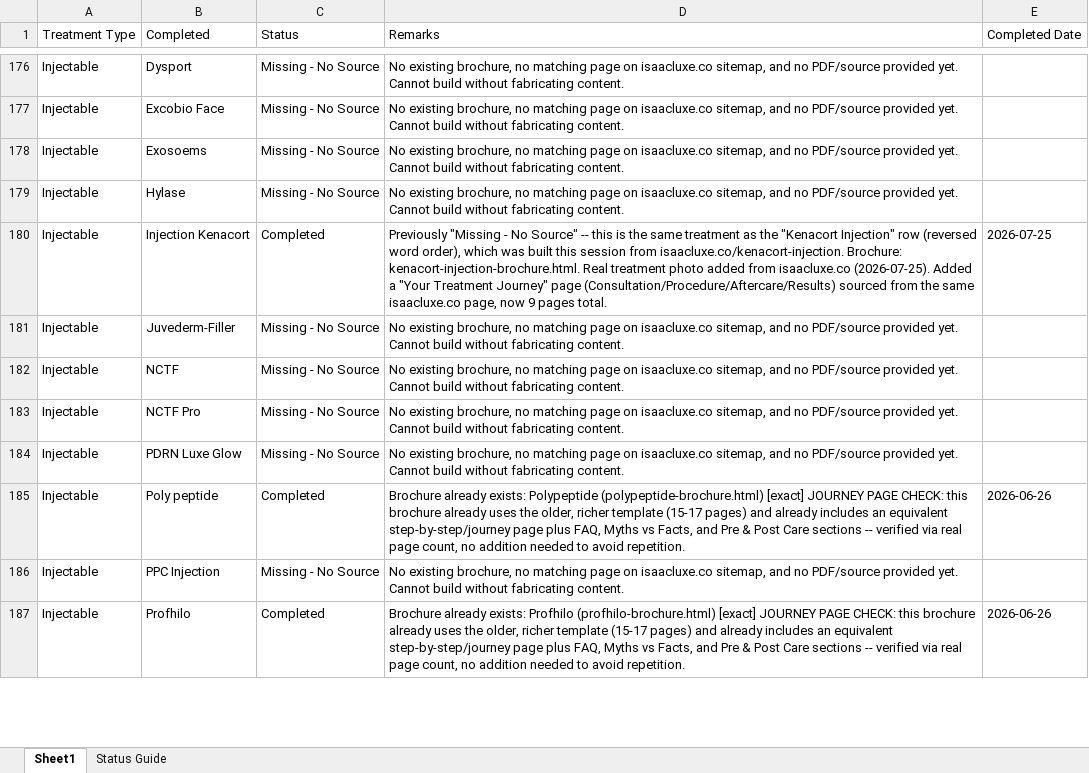
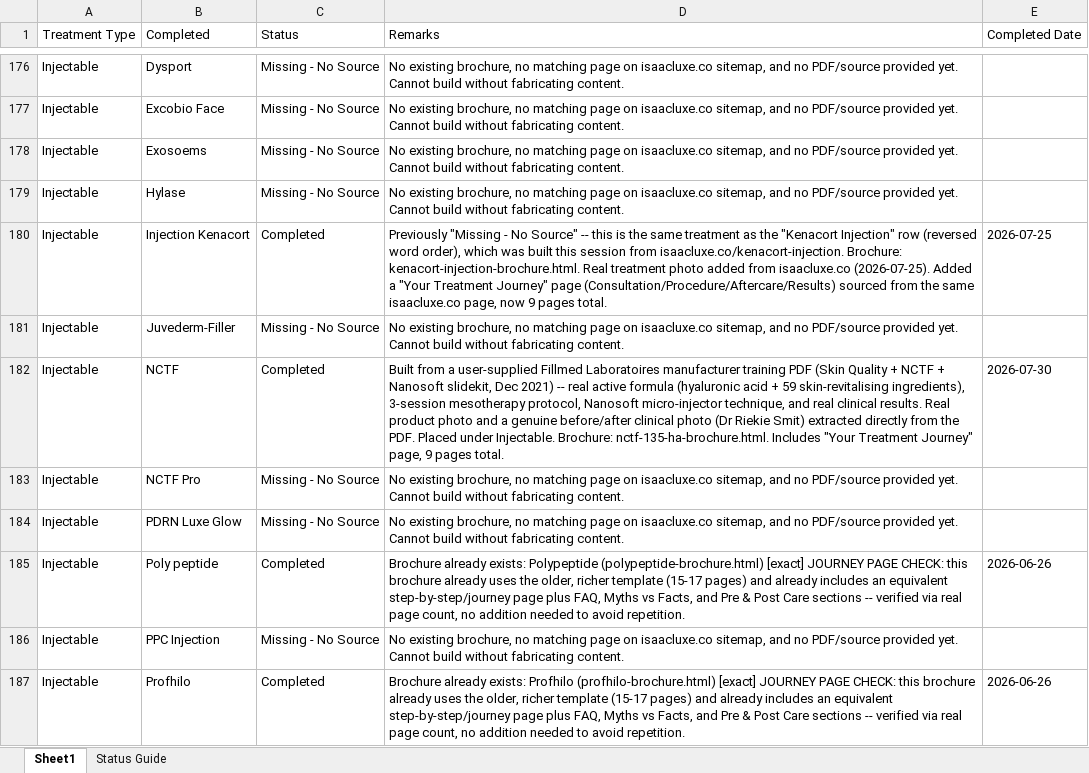
Before and after one commit to adityabhat-max/company-brochure, an Excel workbook: brochure.xlsx, sheet Sheet1, drawn as a sheet; only a part is shown, gaps mark what is left out; values as stored, in another font and other column widths than the file's, no borders; the diff names each change by its address in the sheet, - before the commit and + after, or states it on an @@ line.

```diff
--- a/brochure.xlsx (sheet Sheet1)
+++ b/brochure.xlsx (sheet Sheet1)
-C182 (Status): Missing - No Source
+C182 (Status): Completed
-D182 (Remarks): No existing brochure, no matching page on isaacluxe.co sitemap, and no PDF/source provided yet. Cannot build without fabricating content.
+D182 (Remarks): Built from a user-supplied Fillmed Laboratoires manufacturer training PDF (Skin Quality + NCTF + Nanosoft slidekit, Dec 2021) -- real active formula (hyaluronic acid + 59 skin-revitalising ingredients), 3-session mesotherapy protocol, Nanosoft micro-injector technique, and real clinical results. Real product photo and a genuine before/after clinical photo (Dr Riekie Smit) extracted directly from the PDF. Placed under Injectable. Brochure: nctf-135-ha-brochure.html. Includes "Your Treatment Journey" page, 9 pages total.
-E182 (Completed Date): (empty)
+E182 (Completed Date): 2026-07-30
```
